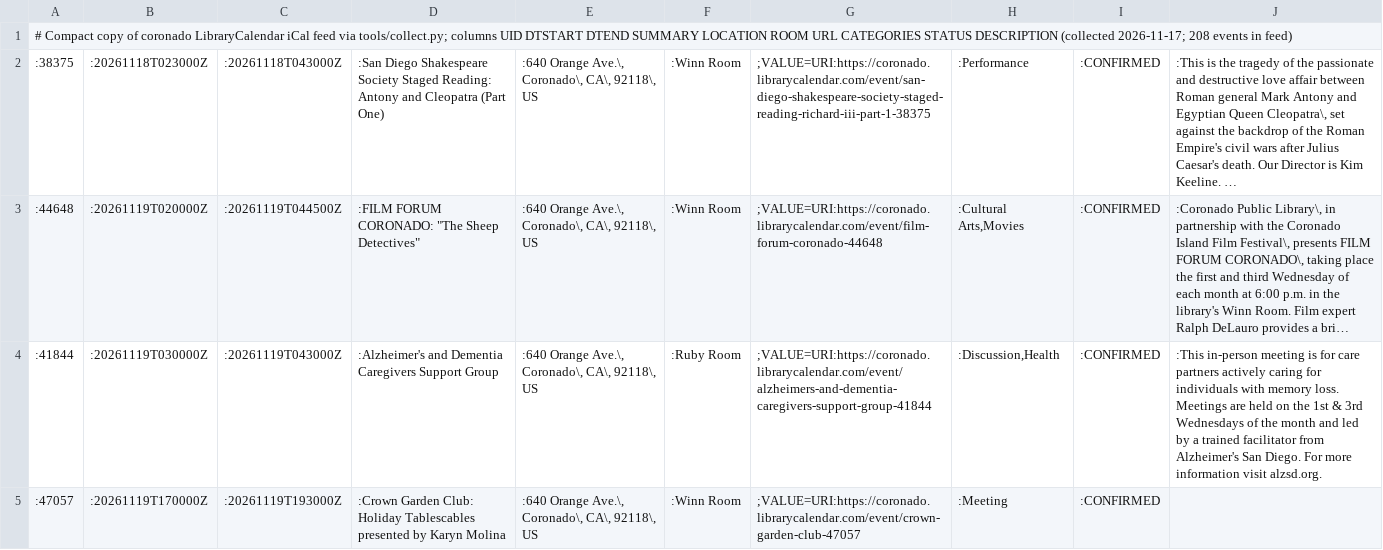
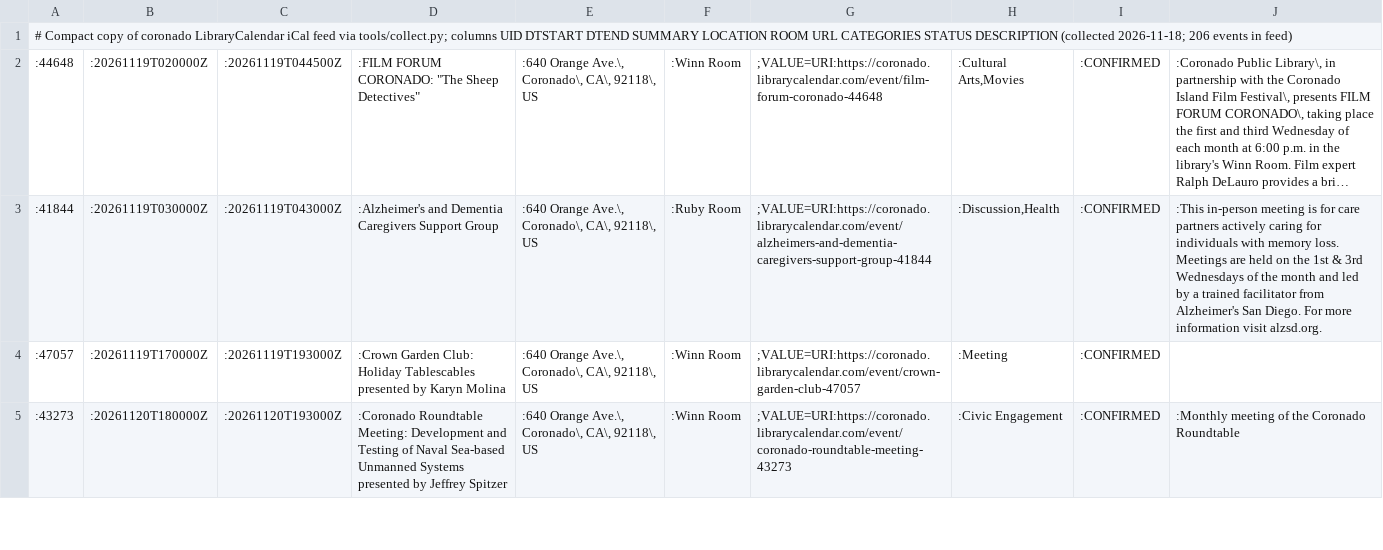
Before and after one commit to jntd/sd-immigration-calendar, a TSV file: automation/raw/coronado.tsv, drawn as a sheet; only a part is shown; the shorter side is filled out with more unchanged rows; long unchanged cells end in …; the diff names each change by its address in the sheet, - before the commit and + after, or states it on an @@ line.

```diff
--- a/automation/raw/coronado.tsv
+++ b/automation/raw/coronado.tsv
-A1: …DESCRIPTION (collected 2026-11-17; 208 events in…
+A1: …DESCRIPTION (collected 2026-11-18; 206 events in…
-row 2: :38375 | :20261118T023000Z | :20261118T043000Z | :San Diego Shakespeare Society Staged Reading: Antony and Cleopatra (Part One) | :640 Orange Ave.\, Coronado\, CA\, 92118\, US | :Winn Room | ;VALUE=URI:https://coronado.librarycalendar.com/event/san-diego-shakespeare-society-staged-reading-richard-iii-part-1-38375 | :Performance | :CONFIRMED | :This is the tragedy of the passionate and destructive love affair between Roman general Mark Antony and Egyptian Queen Cleopatra\, set against the backdrop of the Roman Empire's civil wars after Julius Caesar's death. Our Director is Kim Keeline. …
```
Also changed, not shown: automation/raw/casafamiliar.tsv, automation/raw/escondido.tsv, 11 other files.
